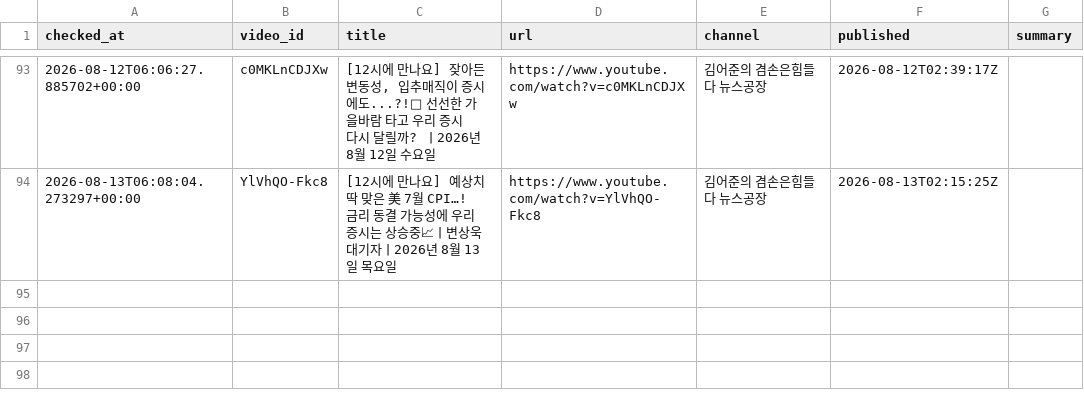
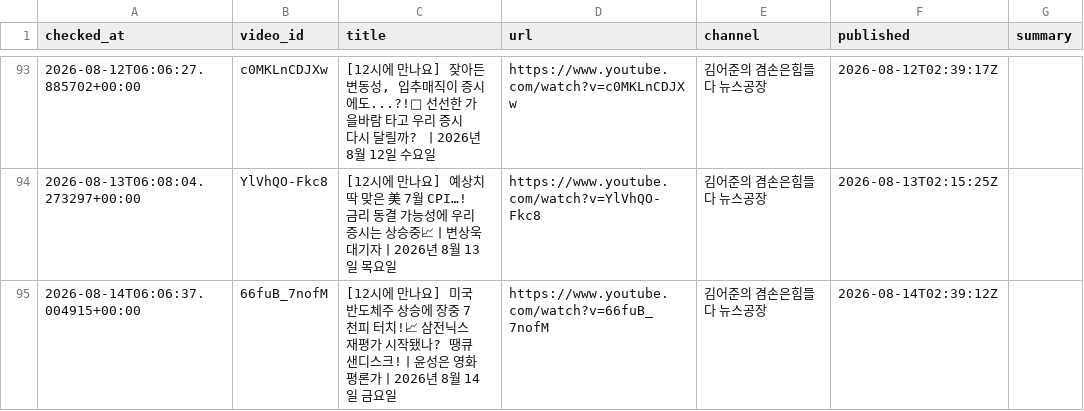
Before and after one commit to wook-44/blog_project, a CSV file: data/new_videos.csv, drawn as a sheet; only a part is shown, gaps mark what is left out.

```diff
--- a/data/new_videos.csv
+++ b/data/new_videos.csv
@@ -94 +94,2 @@ checked_at,video_id,title,url,channel,published,summary
 2026-08-13T06:08:04.273297+00:00,YlVhQO-Fkc8,[12시에 만나요] 예상치 딱 맞은 美 7월 CPI…! 금리 동결 가능성에 우리 증시는 상승중📈ㅣ변상욱 대기자ㅣ2026년 8월 13일 목요일,https://www.youtube.com/watch?v=YlVhQO-Fkc8,김어준의 겸손은힘들다 뉴스공장,2026-08-13T02:15:25Z,
+2026-08-14T06:06:37.004915+00:00,66fuB_7nofM,[12시에 만나요] 미국 반도체주 상승에 장중 7천피 터치!📈 삼전닉스 재평가 시작됐나? 땡큐 샌디스크!ㅣ윤성은 영화평론가ㅣ2026년 8월 14일 금요일,https://www.youtube.com/watch?v=66fuB_7nofM,김어준의 겸손은힘들다 뉴스공장,2026-08-14T02:39:12Z,
```
Also changed, not shown: 2 other files.
